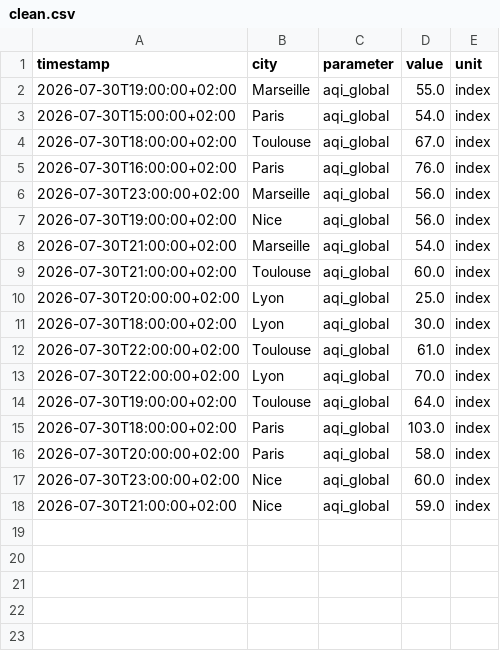
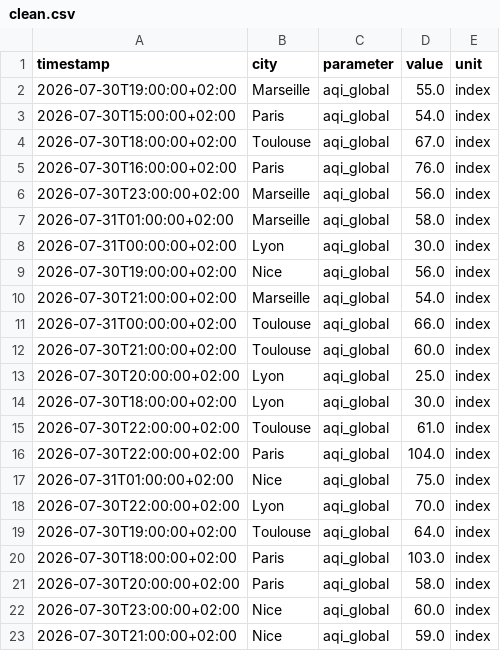
Before and after one commit to Arnel-rah/air-quality-etl, a CSV file: clean/clean.csv, drawn as a sheet.

```diff
--- a/clean/clean.csv
+++ b/clean/clean.csv
@@ -6,4 +6,7 @@ timestamp,city,parameter,value,unit
 2026-07-30T23:00:00+02:00,Marseille,aqi_global,56.0,index
+2026-07-31T01:00:00+02:00,Marseille,aqi_global,58.0,index
+2026-07-31T00:00:00+02:00,Lyon,aqi_global,30.0,index
 2026-07-30T19:00:00+02:00,Nice,aqi_global,56.0,index
 2026-07-30T21:00:00+02:00,Marseille,aqi_global,54.0,index
+2026-07-31T00:00:00+02:00,Toulouse,aqi_global,66.0,index
 2026-07-30T21:00:00+02:00,Toulouse,aqi_global,60.0,index
@@ -12,2 +15,4 @@ timestamp,city,parameter,value,unit
 2026-07-30T22:00:00+02:00,Toulouse,aqi_global,61.0,index
+2026-07-30T22:00:00+02:00,Paris,aqi_global,104.0,index
+2026-07-31T01:00:00+02:00,Nice,aqi_global,75.0,index
 2026-07-30T22:00:00+02:00,Lyon,aqi_global,70.0,index
```
Also changed, not shown: 5 other files.
